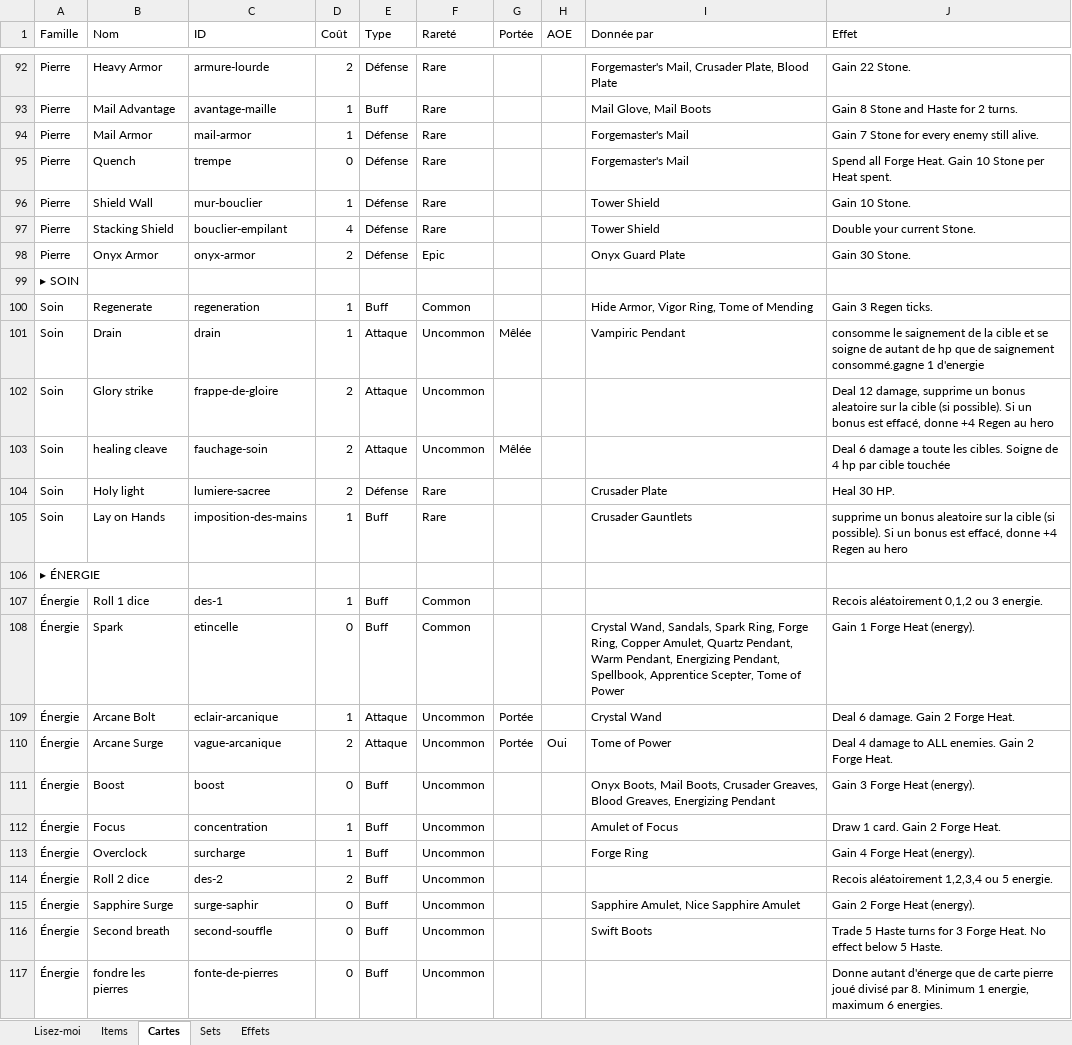
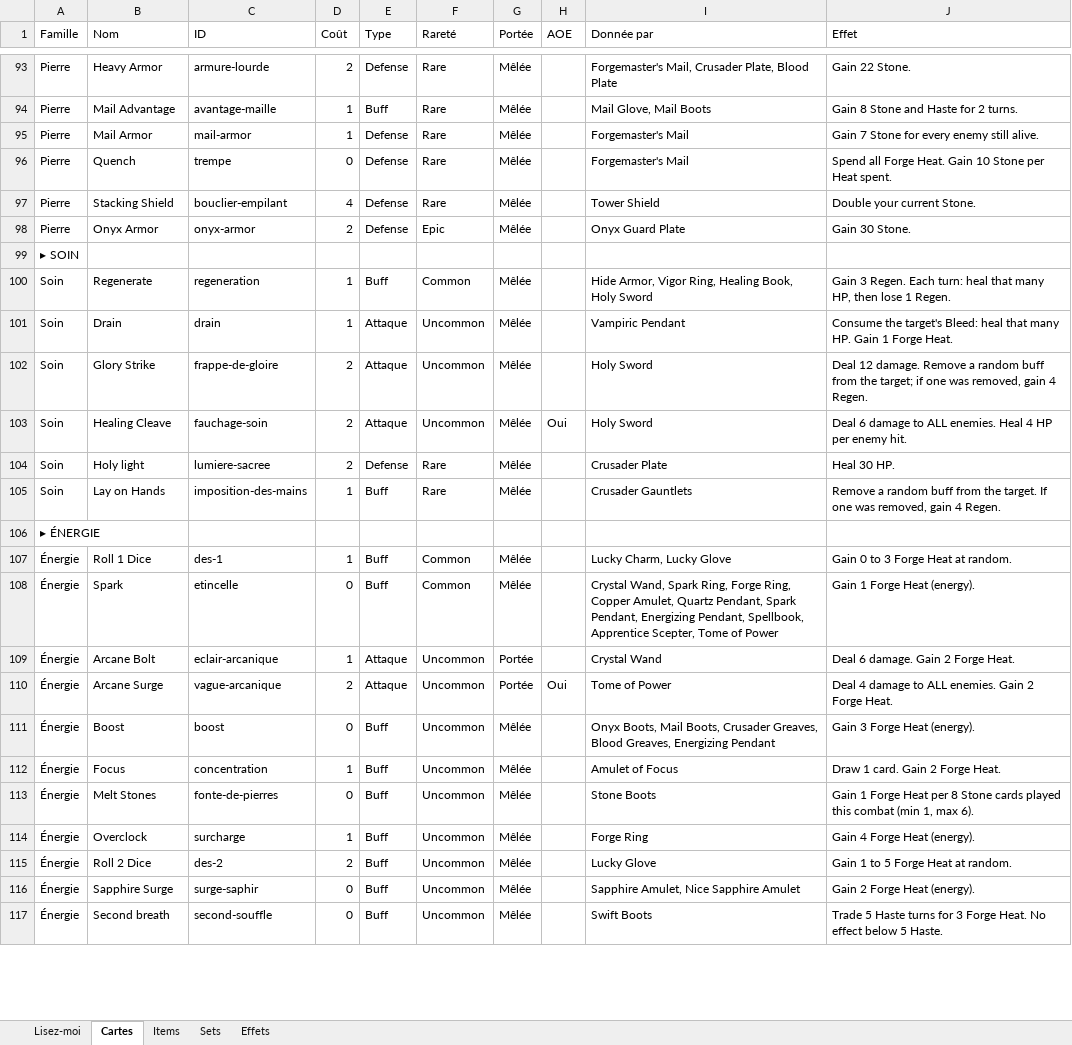
Before and after one commit to Dr-Brioche/Brutal, an Excel workbook: docs/BRUTAL-items-et-cartes.xlsx, sheet Cartes, drawn as a sheet; only a part is shown, gaps mark what is left out; values as stored, in another font and other column widths than the file's, no cell formats; removed rows and columns are numbered as before the commit, all else as after; the diff covers the shown part only; the diff names each change by its address in the sheet, - before the commit and + after, or states it on an @@ line.

```diff
--- a/docs/BRUTAL-items-et-cartes.xlsx (sheet Cartes)
+++ b/docs/BRUTAL-items-et-cartes.xlsx (sheet Cartes)
@@ sheet tab order changed: Lisez-moi | Cartes | Items | Sets | Effets @@
-E93 (Type): Défense
+E93 (Type): Defense
-G93:G96 (Portée): (empty)
+G93:G96 (Portée): Mêlée
-E95:E96 (Type): Défense
+E95:E96 (Type): Defense
-row 96: Pierre | Shield Wall | mur-bouclier | 1 | Défense | Rare |  |  | Tower Shield | Gain 10 Stone.
-E97:E98 (Type): Défense
+E97:E98 (Type): Defense
-G97:G98 (Portée): (empty)
+G97:G98 (Portée): Mêlée
-G100 (Portée): (empty)
+G100 (Portée): Mêlée
-I100 (Donnée par): Hide Armor, Vigor Ring, Tome of Mending
+I100 (Donnée par): Hide Armor, Vigor Ring, Healing Book, Holy Sword
-J100 (Effet): Gain 3 Regen ticks.
+J100 (Effet): Gain 3 Regen. Each turn: heal that many HP, then lose 1 Regen.
-J101 (Effet): consomme le saignement de la cible et se soigne de autant de hp que de saignement consommé.gagne 1 d'energie
+J101 (Effet): Consume the target's Bleed: heal that many HP. Gain 1 Forge Heat.
-B102 (Nom): Glory strike
+B102 (Nom): Glory Strike
-G102 (Portée): (empty)
+G102 (Portée): Mêlée
-I102:I103 (Donnée par): (empty)
+I102:I103 (Donnée par): Holy Sword
-J102 (Effet): Deal 12 damage, supprime un bonus aleatoire sur la cible (si possible). Si un bonus est effacé, donne +4 Regen au hero
+J102 (Effet): Deal 12 damage. Remove a random buff from the target; if one was removed, gain 4 Regen.
-B103 (Nom): healing cleave
+B103 (Nom): Healing Cleave
-H103 (AOE): (empty)
+H103 (AOE): Oui
-J103 (Effet): …6 damage a toute les cibles. Soigne de 4 hp par cible touchée
+J103 (Effet): …6 damage to ALL enemies. Heal 4 HP per enemy hit.
-E104 (Type): Défense
+E104 (Type): Defense
-G104:G105 (Portée): (empty)
+G104:G105 (Portée): Mêlée
-J105 (Effet): supprime un bonus aleatoire sur la cible (si possible). Si un bonus est effacé, donne +4 Regen au hero
+J105 (Effet): Remove a random buff from the target. If one was removed, gain 4 Regen.
-B107 (Nom): Roll 1 dice
+B107 (Nom): Roll 1 Dice
-G107:G108 (Portée): (empty)
+G107:G108 (Portée): Mêlée
-I107 (Donnée par): (empty)
+I107 (Donnée par): Lucky Charm, Lucky Glove
-J107 (Effet): Recois aléatoirement 0,1,2 ou 3 energie.
+J107 (Effet): Gain 0 to 3 Forge Heat at random.
-I108 (Donnée par): Crystal Wand, Sandals, Spark Ring, Forge Ring, Copper Amulet, Quartz Pendant, Warm Pendant, Energizing…
+I108 (Donnée par): Crystal Wand, Spark Ring, Forge Ring, Copper Amulet, Quartz Pendant, Spark Pendant, Energizing…
-G111:G112 (Portée): (empty)
+G111:G112 (Portée): Mêlée
+row 113: Énergie | Melt Stones | fonte-de-pierres | 0 | Buff | Uncommon | Mêlée |  | Stone Boots | Gain 1 Forge Heat per 8 Stone cards played this combat (min 1, max 6).
-G114:G117 (Portée): (empty)
+G114:G117 (Portée): Mêlée
-B115 (Nom): Roll 2 dice
+B115 (Nom): Roll 2 Dice
-I115 (Donnée par): (empty)
+I115 (Donnée par): Lucky Glove
-J115 (Effet): Recois aléatoirement 1,2,3,4 ou 5 energie.
+J115 (Effet): Gain 1 to 5 Forge Heat at random.
-row 117: Énergie | fondre les pierres | fonte-de-pierres | 0 | Buff | Uncommon |  |  |  | Donne autant d'énerge que de carte pierre joué divisé par 8. Minimum 1 energie, maximum 6 energies.
```
Also changed, not shown: 10 added rows, 9 removed rows and 95 edited cells elsewhere in this sheet, sheet Items, sheet Effets, sheet Sets, cell formats.
